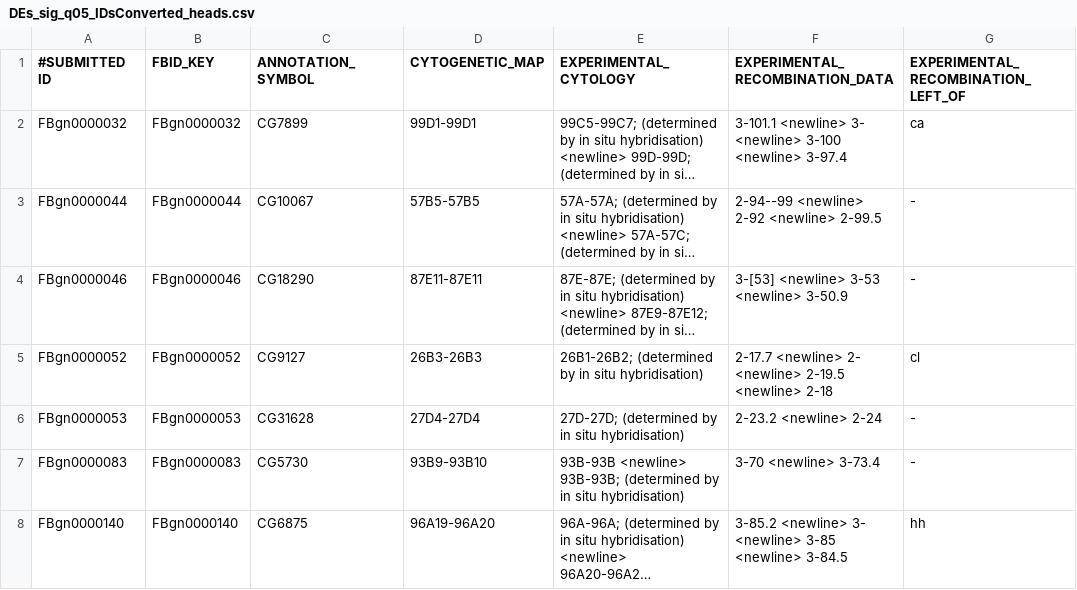
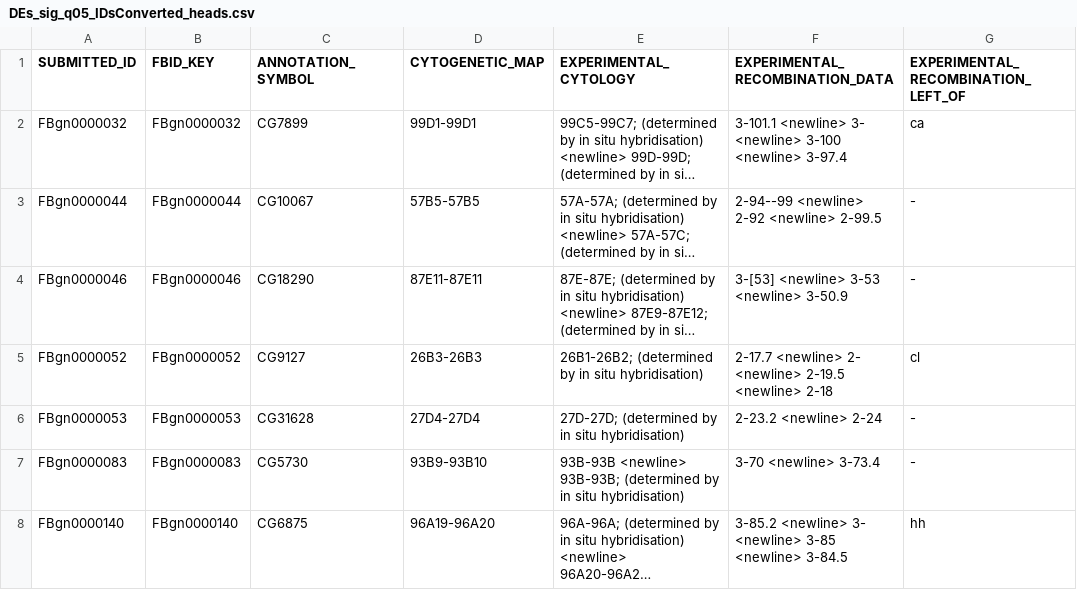
Before and after one commit to nochet/BasePop_RNAseq, a CSV file: base_pop/processed/results/bg_results_tissues/DEs_sig_q05_IDsConverted_heads.csv, drawn as a sheet; only a part is shown; long unchanged cells end in …; the diff names each change by its address in the sheet, - before the commit and + after, or states it on an @@ line.

```diff
--- a/base_pop/processed/results/bg_results_tissues/DEs_sig_q05_IDsConverted_heads.csv
+++ b/base_pop/processed/results/bg_results_tissues/DEs_sig_q05_IDsConverted_heads.csv
-A1: #SUBMITTED ID
+A1: SUBMITTED_ID
```
Also changed, not shown: base_pop/processed/results/bg_results_tissues/DEs_sig_q05_IDsConverted_ovaries.csv.
